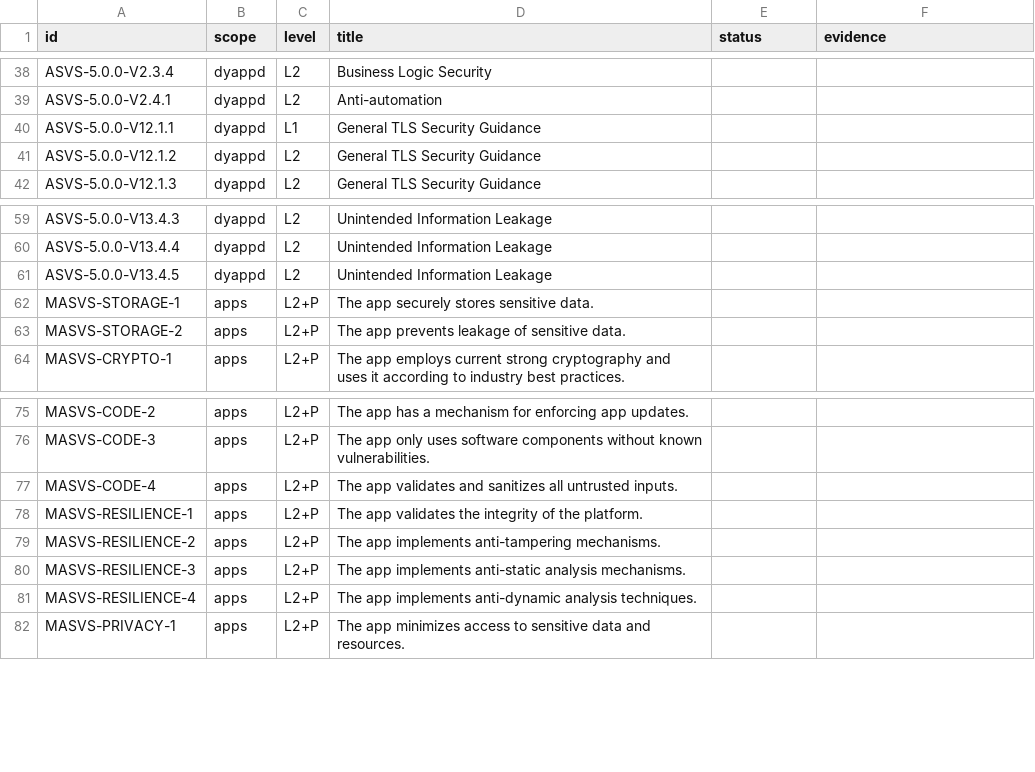
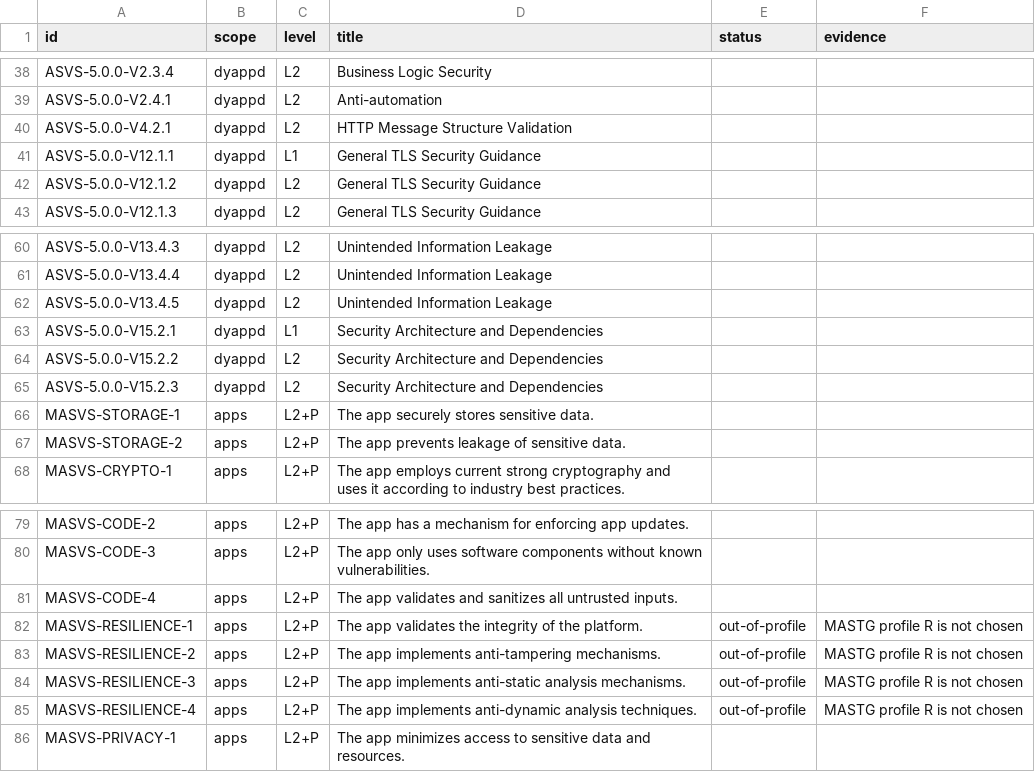
Before and after one commit to abbat/dyapp, a CSV file: docs/security/controls.csv, drawn as a sheet; only a part is shown, gaps mark what is left out.

```diff
--- a/docs/security/controls.csv
+++ b/docs/security/controls.csv
@@ -39,2 +39,3 @@ ASVS-5.0.0-V2.3.4,dyappd,L2,Business Logic Security,,
 ASVS-5.0.0-V2.4.1,dyappd,L2,Anti-automation,,
+ASVS-5.0.0-V4.2.1,dyappd,L2,HTTP Message Structure Validation,,
 ASVS-5.0.0-V12.1.1,dyappd,L1,General TLS Security Guidance,,
@@ -61,2 +62,5 @@ ASVS-5.0.0-V13.4.4,dyappd,L2,Unintended Information Leakage,,
 ASVS-5.0.0-V13.4.5,dyappd,L2,Unintended Information Leakage,,
+ASVS-5.0.0-V15.2.1,dyappd,L1,Security Architecture and Dependencies,,
+ASVS-5.0.0-V15.2.2,dyappd,L2,Security Architecture and Dependencies,,
+ASVS-5.0.0-V15.2.3,dyappd,L2,Security Architecture and Dependencies,,
 MASVS-STORAGE-1,apps,L2+P,The app securely stores sensitive data.,,
@@ -77,6 +81,6 @@ MASVS-CODE-3,apps,L2+P,The app only uses software components without known vulne
 MASVS-CODE-4,apps,L2+P,The app validates and sanitizes all untrusted inputs.,,
-MASVS-RESILIENCE-1,apps,L2+P,The app validates the integrity of the platform.,,
-MASVS-RESILIENCE-2,apps,L2+P,The app implements anti-tampering mechanisms.,,
-MASVS-RESILIENCE-3,apps,L2+P,The app implements anti-static analysis mechanisms.,,
-MASVS-RESILIENCE-4,apps,L2+P,The app implements anti-dynamic analysis techniques.,,
+MASVS-RESILIENCE-1,apps,L2+P,The app validates the integrity of the platform.,out-of-profile,MASTG profile R is not chosen
+MASVS-RESILIENCE-2,apps,L2+P,The app implements anti-tampering mechanisms.,out-of-profile,MASTG profile R is not chosen
+MASVS-RESILIENCE-3,apps,L2+P,The app implements anti-static analysis mechanisms.,out-of-profile,MASTG profile R is not chosen
+MASVS-RESILIENCE-4,apps,L2+P,The app implements anti-dynamic analysis techniques.,out-of-profile,MASTG profile R is not chosen
 MASVS-PRIVACY-1,apps,L2+P,The app minimizes access to sensitive data and resources.,,
```
Also changed, not shown: 2 other files.
